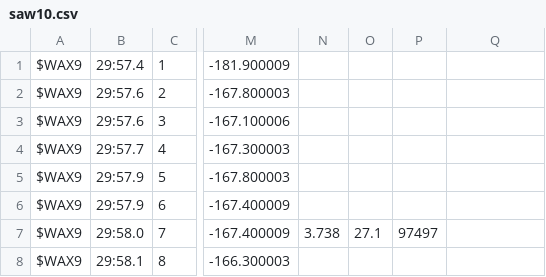
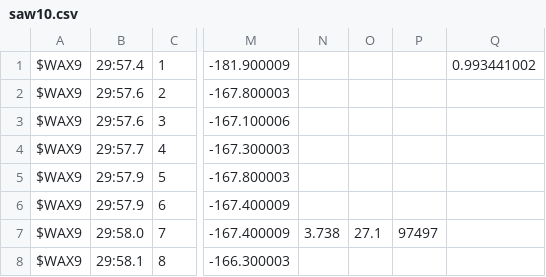
Before and after one commit to danhng/cawax, a CSV file: simulated/saw10.csv, drawn as a sheet; only a part is shown, gaps mark what is left out; the diff names each change by its address in the sheet, - before the commit and + after, or states it on an @@ line.

```diff
--- a/simulated/saw10.csv
+++ b/simulated/saw10.csv
-Q1: (empty)
+Q1: 0.993441002
```
Also changed, not shown: 8 other files.
